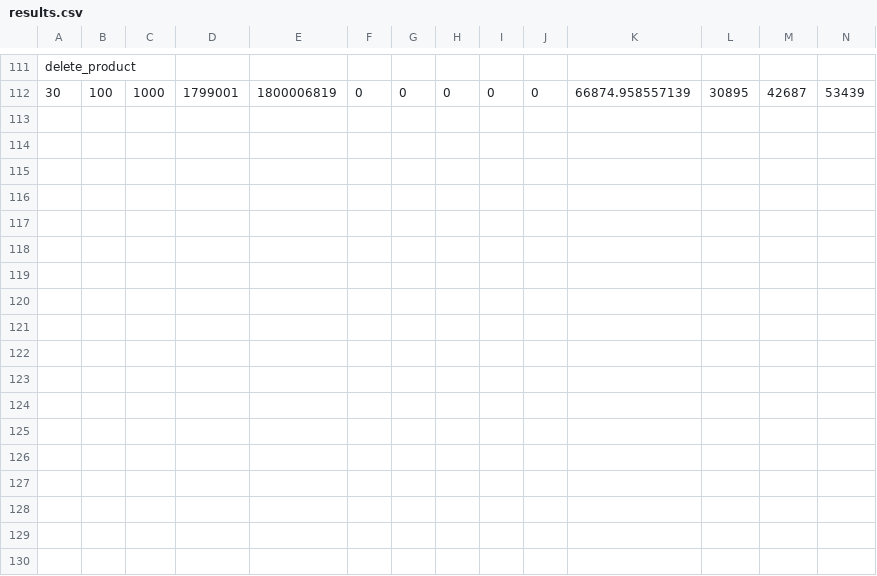
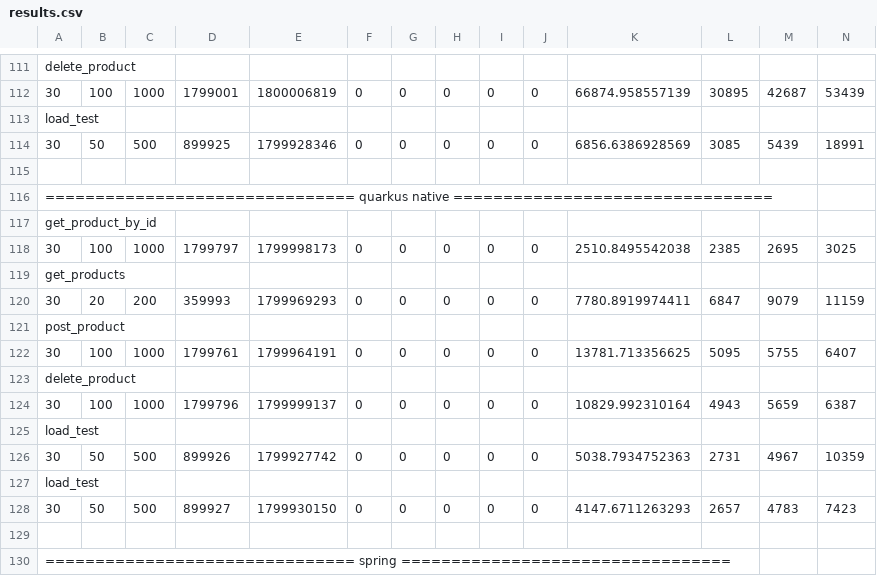
Before and after one commit to bartoszkuziemski/master-thesis, a CSV file: wrk/results.csv, drawn as a sheet; only a part is shown, gaps mark what is left out; rows hold the shown columns only; the diff names each change by its address in the sheet, - before the commit and + after, or states it on an @@ line.

Commit message:
quarkus native all results

```diff
--- a/wrk/results.csv
+++ b/wrk/results.csv
+row 113: load_test
+row 114: 30 | 50 | 500 | 899925 | 1799928346 | 0 | 0 | 0 | 0 | 0 | 6856.6386928569 | 3085 | 5439 | 18991
+row 115: (empty)
+row 116: =============================== quarkus native ================================
+row 117: get_product_by_id
+row 118: 30 | 100 | 1000 | 1799797 | 1799998173 | 0 | 0 | 0 | 0 | 0 | 2510.8495542038 | 2385 | 2695 | 3025
+row 119: get_products
+row 120: 30 | 20 | 200 | 359993 | 1799969293 | 0 | 0 | 0 | 0 | 0 | 7780.8919974411 | 6847 | 9079 | 11159
+row 121: post_product
+row 122: 30 | 100 | 1000 | 1799761 | 1799964191 | 0 | 0 | 0 | 0 | 0 | 13781.713356625 | 5095 | 5755 | 6407
+row 123: delete_product
+row 124: 30 | 100 | 1000 | 1799796 | 1799999137 | 0 | 0 | 0 | 0 | 0 | 10829.992310164 | 4943 | 5659 | 6387
+row 125: load_test
+row 126: 30 | 50 | 500 | 899926 | 1799927742 | 0 | 0 | 0 | 0 | 0 | 5038.7934752363 | 2731 | 4967 | 10359
+row 127: load_test
+row 128: 30 | 50 | 500 | 899927 | 1799930150 | 0 | 0 | 0 | 0 | 0 | 4147.6711263293 | 2657 | 4783 | 7423
+row 129: (empty)
+row 130: =============================== spring =================================
```
Also changed, not shown: results/official_results.csv.
